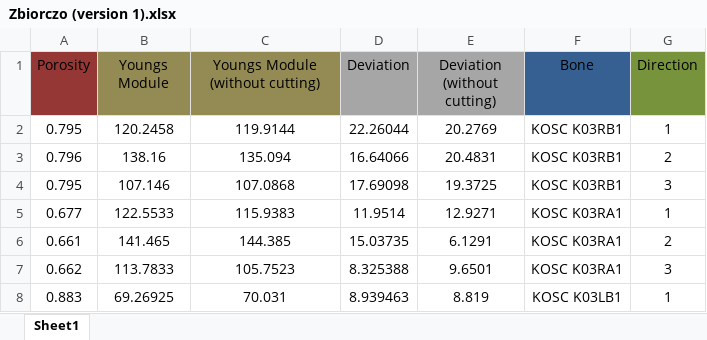
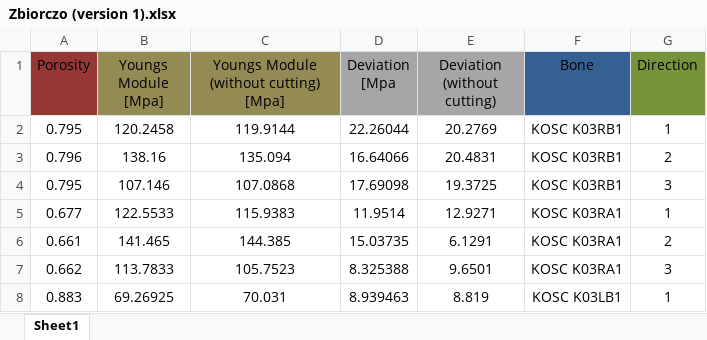
Before and after one commit to nmilaniak/inz, an Excel workbook: uCT+compression_(razem)/Zbiorczo (version 1).xlsx, sheet Sheet1, drawn as a sheet; only a part is shown; values as stored, in another font and other column widths than the file's, no borders; charts and pictures not drawn; the diff names each change by its address in the sheet, - before the commit and + after, or states it on an @@ line.

```diff
--- a/uCT+compression_(razem)/Zbiorczo (version 1).xlsx (sheet Sheet1)
+++ b/uCT+compression_(razem)/Zbiorczo (version 1).xlsx (sheet Sheet1)
-B1: Youngs Module
+B1: Youngs Module [Mpa]
-C1: Youngs Module (without cutting)
+C1: Youngs Module (without cutting) [Mpa]
-D1: Deviation
+D1: Deviation [Mpa
```
Also changed, not shown: charts or pictures, 2 other files.
